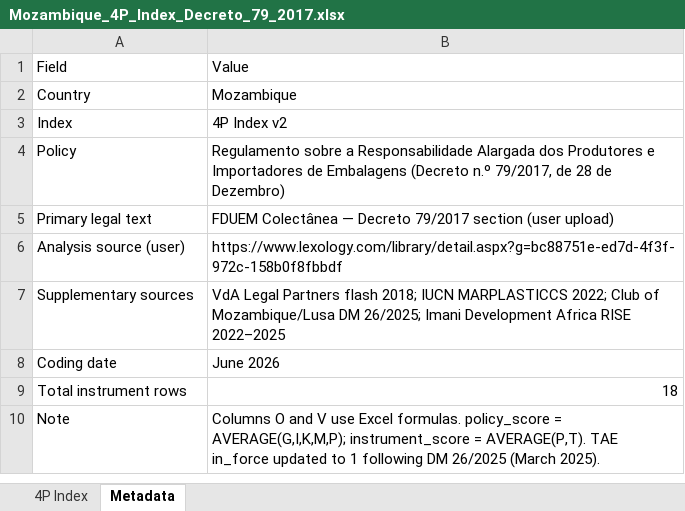
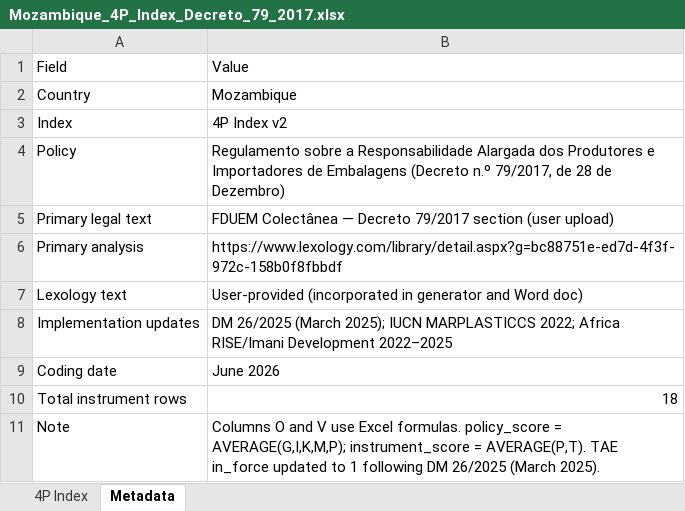
Before and after one commit to shivrain/Thinkswiss, an Excel workbook: Mozambique_4P_Index_Decreto_79_2017.xlsx, sheet Metadata, drawn as a sheet; values as stored, in another font and other column widths than the file's, no borders; removed rows and columns are numbered as before the commit, all else as after; the diff names each change by its address in the sheet, - before the commit and + after, or states it on an @@ line.

```diff
--- a/Mozambique_4P_Index_Decreto_79_2017.xlsx (sheet Metadata)
+++ b/Mozambique_4P_Index_Decreto_79_2017.xlsx (sheet Metadata)
-A6: Analysis source (user)
+A6: Primary analysis
-row 7: Supplementary sources | VdA Legal Partners flash 2018; IUCN MARPLASTICCS 2022; Club of Mozambique/Lusa DM 26/2025; Imani Development Africa RISE 2022–2025
+row 7: Lexology text | User-provided (incorporated in generator and Word doc)
+row 8: Implementation updates | DM 26/2025 (March 2025); IUCN MARPLASTICCS 2022; Africa RISE/Imani Development 2022–2025
```
Also changed, not shown: sheet 4P Index, 2 other files.
